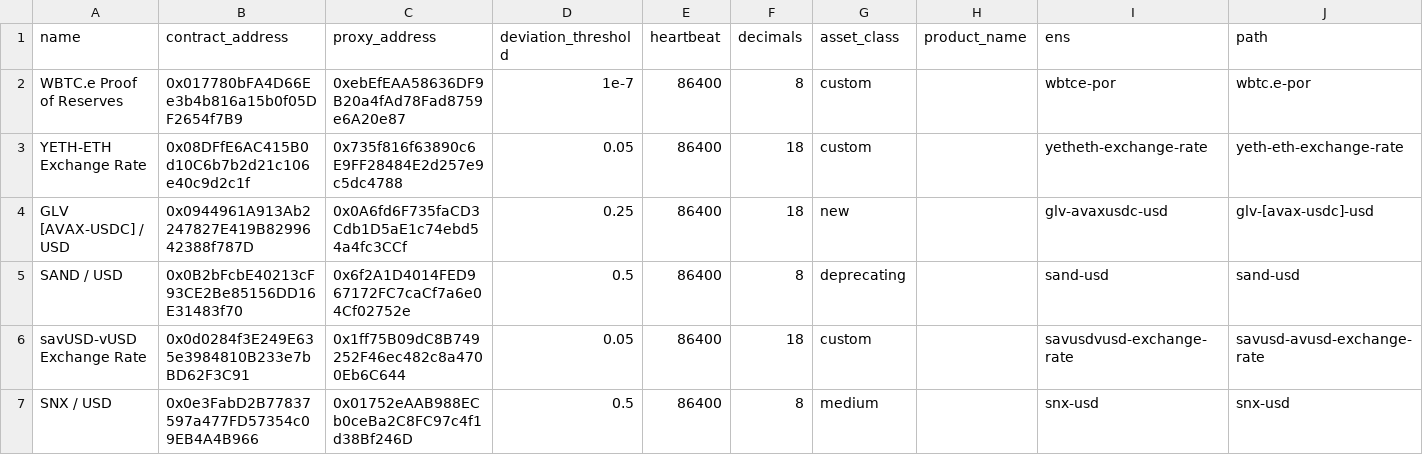
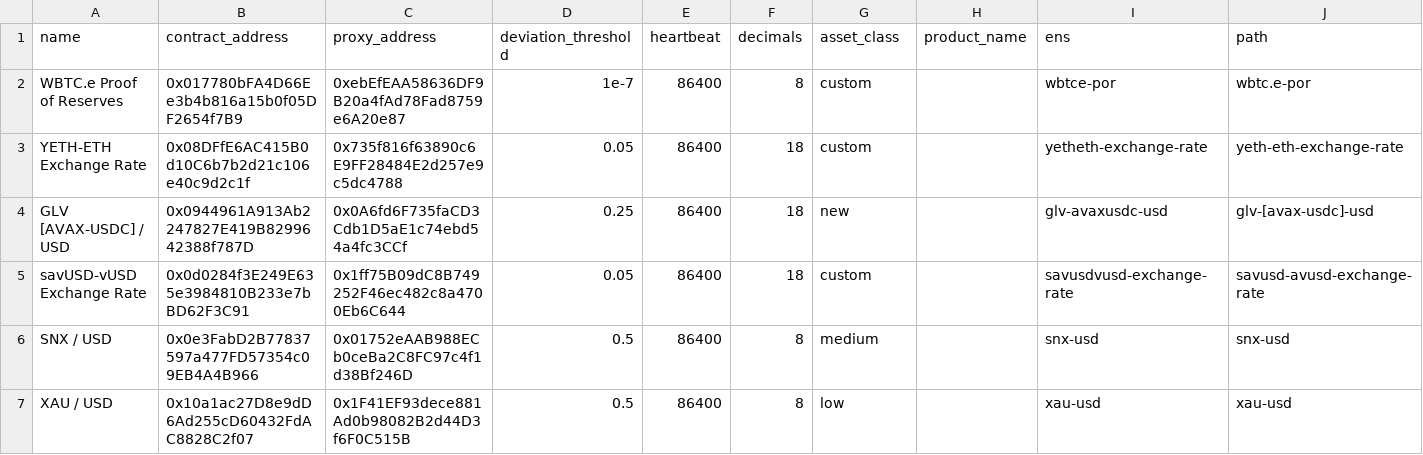
Before and after one commit to avasnap/cchainlink, a CSV file: avalanche_chainlink_feeds.csv, drawn as a sheet; only a part is shown; the shorter side is filled out with more unchanged rows; rows hold the shown columns only; the diff covers the shown part only; the diff names each change by its address in the sheet, - before the commit and + after, or states it on an @@ line.

```diff
--- a/avalanche_chainlink_feeds.csv
+++ b/avalanche_chainlink_feeds.csv
-row 5: SAND / USD | 0x0B2bFcbE40213cF93CE2Be85156DD16E31483f70 | 0x6f2A1D4014FED967172FC7caCf7a6e04Cf02752e | 0.5 | 86400 | 8 | deprecating |  | sand-usd | sand-usd
```
Also changed, not shown: 4 removed rows elsewhere in this file, 1 other file.
